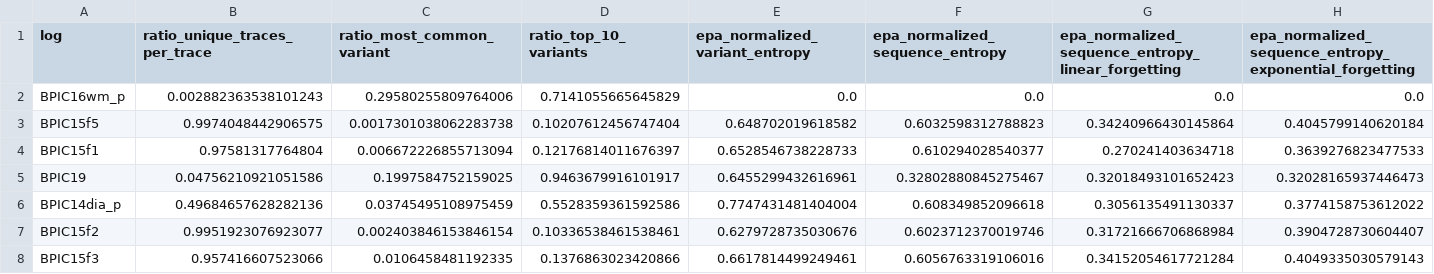
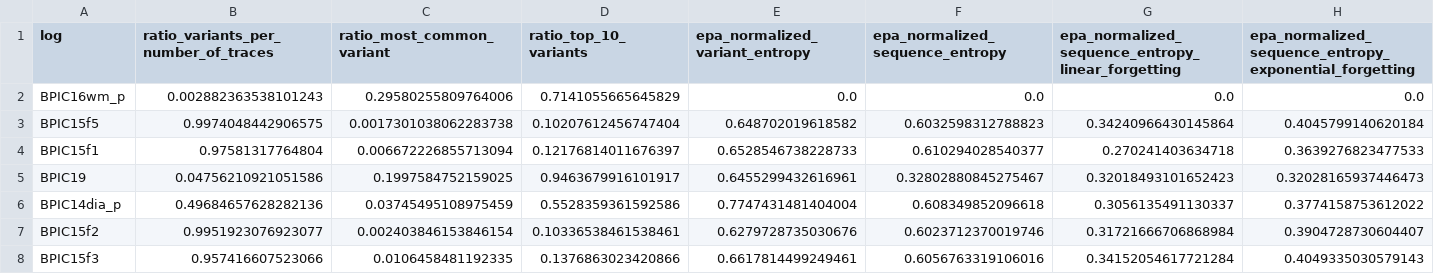
Before and after one commit to lmu-dbs/gedi, a CSV file: data/BaselineED_feat.csv, drawn as a sheet; only a part is shown.

Commit message:
Updates feat column name

```diff
--- a/data/BaselineED_feat.csv
+++ b/data/BaselineED_feat.csv
@@ -1,2 +1,2 @@
-log,ratio_unique_traces_per_trace,ratio_most_common_variant,ratio_top_10_variants,epa_normalized_variant_entropy,epa_normalized_sequence_entropy,epa_normalized_sequence_entropy_linear_forgetting,epa_normalized_sequence_entropy_exponential_forgetting
+log,ratio_variants_per_number_of_traces,ratio_most_common_variant,ratio_top_10_variants,epa_normalized_variant_entropy,epa_normalized_sequence_entropy,epa_normalized_sequence_entropy_linear_forgetting,epa_normalized_sequence_entropy_exponential_forgetting
 BPIC16wm_p,0.002882363538101243,0.29580255809764006,0.7141055665645829,0.0,0.0,0.0,0.0
```
Also changed, not shown: data/GenBaselineED_feat.csv, data/GenED_feat.csv, 5 other files.
